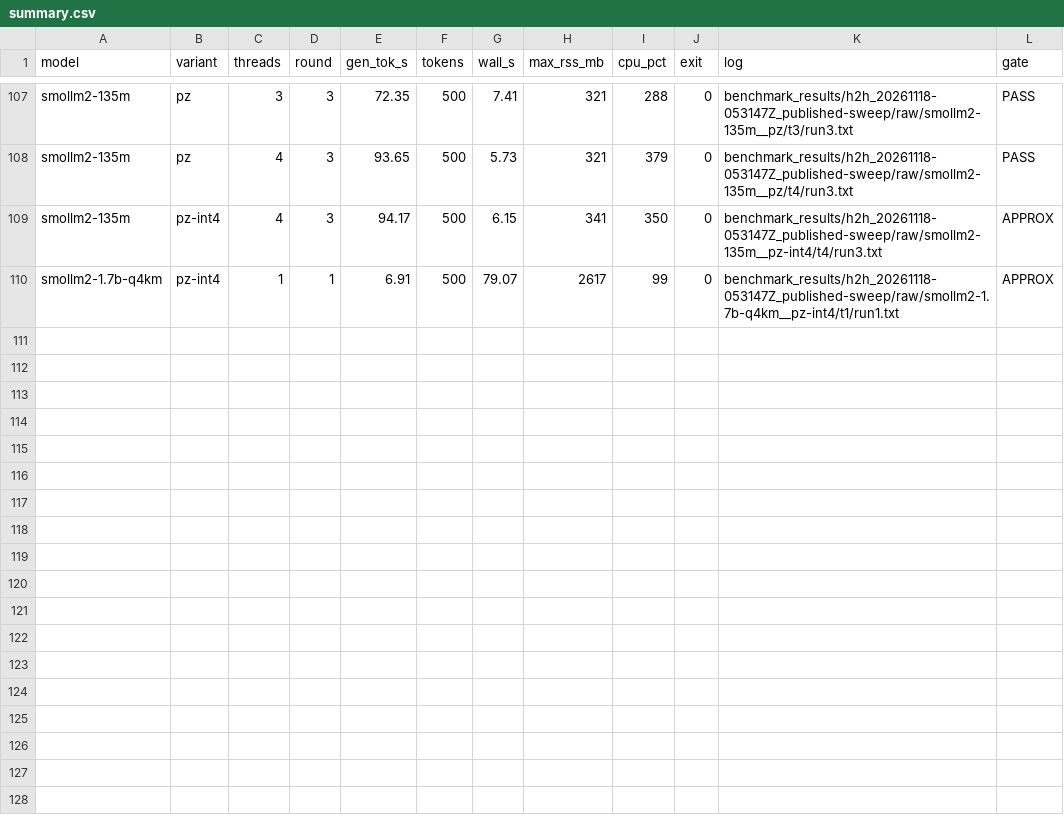
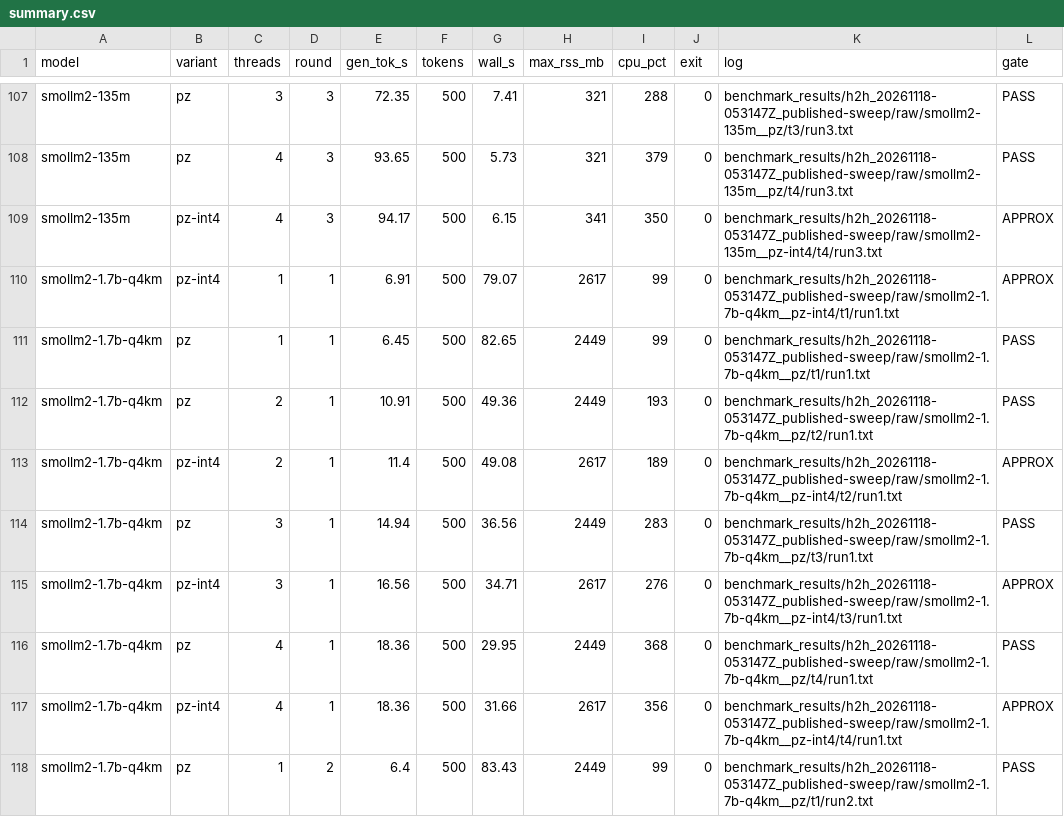
Before and after one commit to shifulegend/project-zero, a CSV file: benchmark_results/h2h_20261118-053147Z_published-sweep/summary.csv, drawn as a sheet; only a part is shown, gaps mark what is left out; the diff names each change by its address in the sheet, - before the commit and + after, or states it on an @@ line.

```diff
--- a/benchmark_results/h2h_20261118-053147Z_published-sweep/summary.csv
+++ b/benchmark_results/h2h_20261118-053147Z_published-sweep/summary.csv
+row 111: smollm2-1.7b-q4km | pz | 1 | 1 | 6.45 | 500 | 82.65 | 2449 | 99 | 0 | benchmark_results/h2h_20261118-053147Z_published-sweep/raw/smollm2-1.7b-q4km__pz/t1/run1.txt | PASS
+row 112: smollm2-1.7b-q4km | pz | 2 | 1 | 10.91 | 500 | 49.36 | 2449 | 193 | 0 | benchmark_results/h2h_20261118-053147Z_published-sweep/raw/smollm2-1.7b-q4km__pz/t2/run1.txt | PASS
+row 113: smollm2-1.7b-q4km | pz-int4 | 2 | 1 | 11.4 | 500 | 49.08 | 2617 | 189 | 0 | benchmark_results/h2h_20261118-053147Z_published-sweep/raw/smollm2-1.7b-q4km__pz-int4/t2/run1.txt | APPROX
+row 114: smollm2-1.7b-q4km | pz | 3 | 1 | 14.94 | 500 | 36.56 | 2449 | 283 | 0 | benchmark_results/h2h_20261118-053147Z_published-sweep/raw/smollm2-1.7b-q4km__pz/t3/run1.txt | PASS
+row 115: smollm2-1.7b-q4km | pz-int4 | 3 | 1 | 16.56 | 500 | 34.71 | 2617 | 276 | 0 | benchmark_results/h2h_20261118-053147Z_published-sweep/raw/smollm2-1.7b-q4km__pz-int4/t3/run1.txt | APPROX
+row 116: smollm2-1.7b-q4km | pz | 4 | 1 | 18.36 | 500 | 29.95 | 2449 | 368 | 0 | benchmark_results/h2h_20261118-053147Z_published-sweep/raw/smollm2-1.7b-q4km__pz/t4/run1.txt | PASS
+row 117: smollm2-1.7b-q4km | pz-int4 | 4 | 1 | 18.36 | 500 | 31.66 | 2617 | 356 | 0 | benchmark_results/h2h_20261118-053147Z_published-sweep/raw/smollm2-1.7b-q4km__pz-int4/t4/run1.txt | APPROX
+row 118: smollm2-1.7b-q4km | pz | 1 | 2 | 6.4 | 500 | 83.43 | 2449 | 99 | 0 | benchmark_results/h2h_20261118-053147Z_published-sweep/raw/smollm2-1.7b-q4km__pz/t1/run2.txt | PASS
```
Also changed, not shown: 9 other files.
